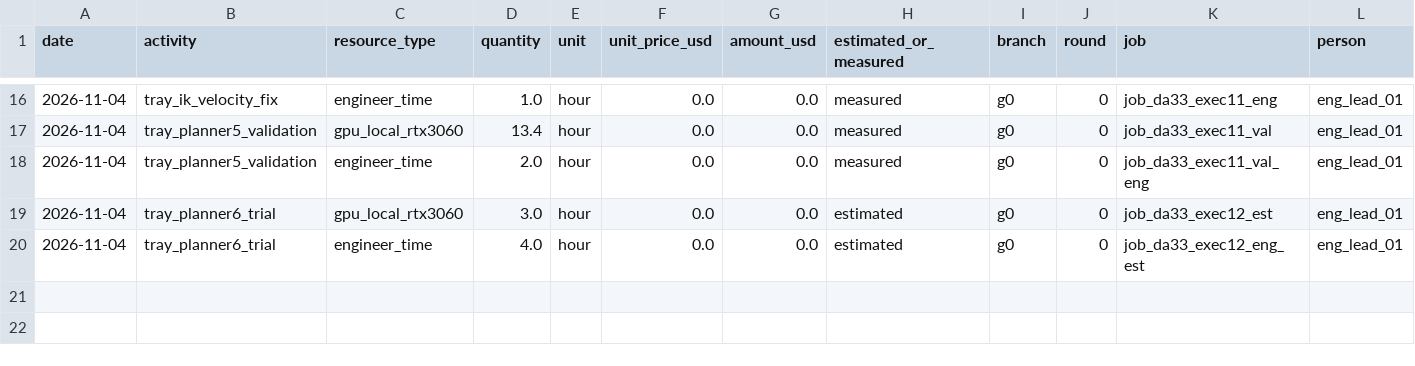
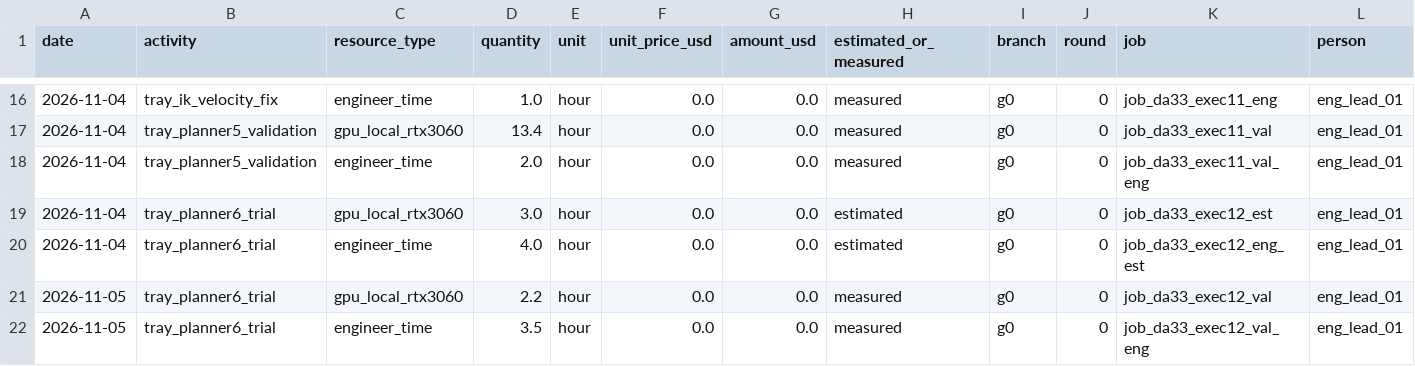
Before and after one commit to hiwe0305/denso-challenge, a CSV file: docs/g0/ledger/DA-33.csv, drawn as a sheet; only a part is shown, gaps mark what is left out; rows hold the shown columns only; the diff names each change by its address in the sheet, - before the commit and + after, or states it on an @@ line.

```diff
--- a/docs/g0/ledger/DA-33.csv
+++ b/docs/g0/ledger/DA-33.csv
+row 21: 2026-11-05 | tray_planner6_trial | gpu_local_rtx3060 | 2.2 | hour | 0.0 | 0.0 | measured | g0 | 0 | job_da33_exec12_val | eng_lead_01
+row 22: 2026-11-05 | tray_planner6_trial | engineer_time | 3.5 | hour | 0.0 | 0.0 | measured | g0 | 0 | job_da33_exec12_val_eng | eng_lead_01
```
Also changed, not shown: 2 other files.
